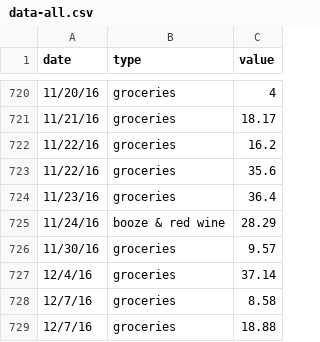
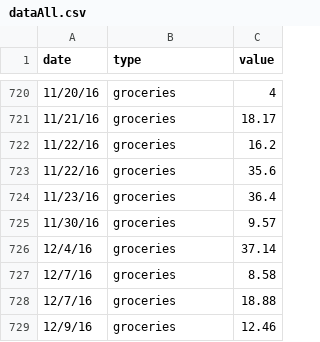
Before and after one commit to snphillips/food-spending, a CSV file: src/data/dataAll.csv (was src/data/data-all.csv), drawn as a sheet; only a part is shown, gaps mark what is left out; the shorter side is filled out with more unchanged rows; the diff names each change by its address in the sheet, - before the commit and + after, or states it on an @@ line.

Commit message:
data: add different food type key value pairs

```diff
--- a/src/data/data-all.csv
+++ b/src/data/dataAll.csv
-row 725: 11/24/16 | booze & red wine | 28.29
```
Also changed, not shown: 5 other files.
